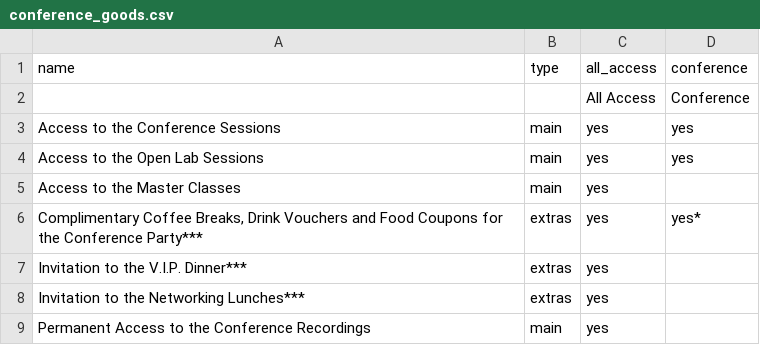
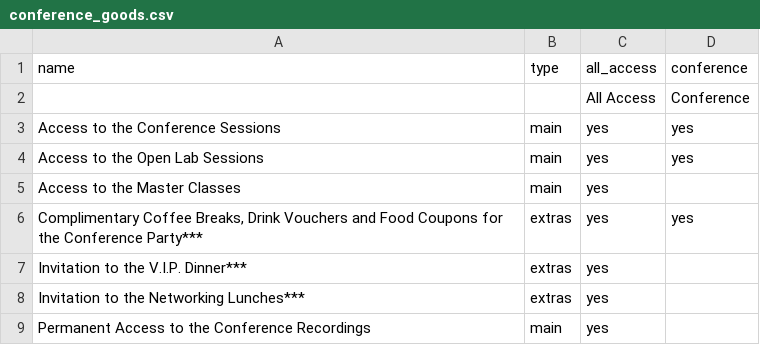
Before and after one commit to speedingdeer/nucl.ai, a CSV file: _data/conference_goods.csv, drawn as a sheet.

Commit message:
Update conference_goods.csv
* text modified

```diff
--- a/_data/conference_goods.csv
+++ b/_data/conference_goods.csv
@@ -5,3 +5,3 @@ Access to the Open Lab Sessions,main,yes,yes
 Access to the Master Classes,main,yes,""
-"Complimentary Coffee Breaks, Drink Vouchers and Food Coupons for the Conference Party***",extras,yes,yes*
+"Complimentary Coffee Breaks, Drink Vouchers and Food Coupons for the Conference Party***",extras,yes,yes
 "Invitation to the V.I.P. Dinner***",extras,yes,
```
